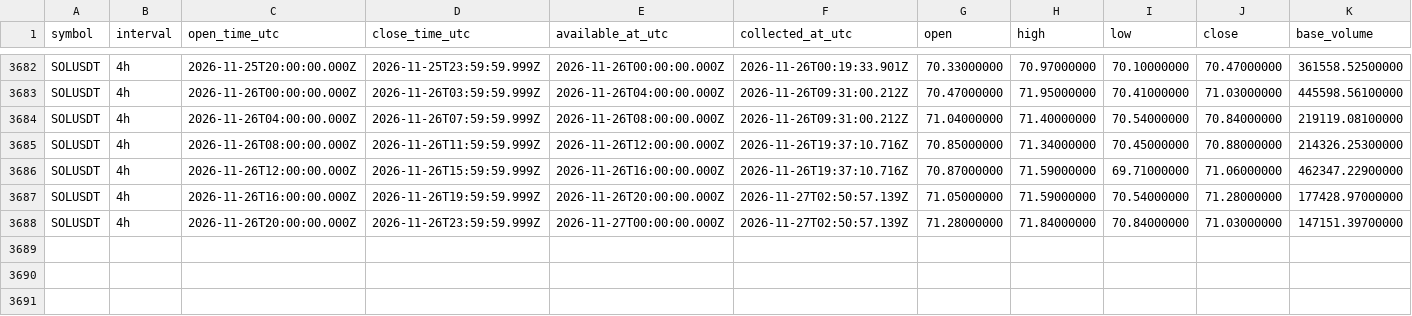
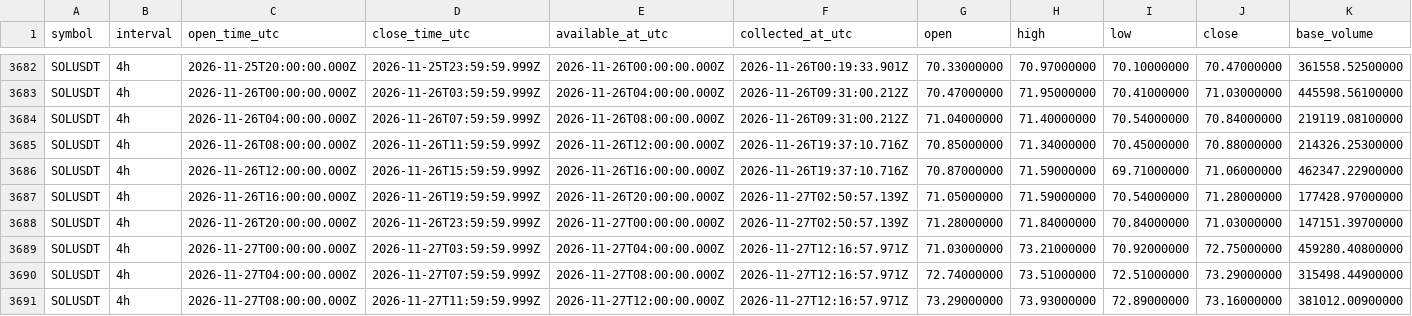
Before and after one commit to Tontsa128/-ai-trading-pro, a CSV file: historical-data/binance/SOLUSDT/4h.csv, drawn as a sheet; only a part is shown, gaps mark what is left out; rows hold the shown columns only; the diff names each change by its address in the sheet, - before the commit and + after, or states it on an @@ line.

```diff
--- a/historical-data/binance/SOLUSDT/4h.csv
+++ b/historical-data/binance/SOLUSDT/4h.csv
+row 3689: SOLUSDT | 4h | 2026-11-27T00:00:00.000Z | 2026-11-27T03:59:59.999Z | 2026-11-27T04:00:00.000Z | 2026-11-27T12:16:57.971Z | 71.03000000 | 73.21000000 | 70.92000000 | 72.75000000 | 459280.40800000
+row 3690: SOLUSDT | 4h | 2026-11-27T04:00:00.000Z | 2026-11-27T07:59:59.999Z | 2026-11-27T08:00:00.000Z | 2026-11-27T12:16:57.971Z | 72.74000000 | 73.51000000 | 72.51000000 | 73.29000000 | 315498.44900000
+row 3691: SOLUSDT | 4h | 2026-11-27T08:00:00.000Z | 2026-11-27T11:59:59.999Z | 2026-11-27T12:00:00.000Z | 2026-11-27T12:16:57.971Z | 73.29000000 | 73.93000000 | 72.89000000 | 73.16000000 | 381012.00900000
```
Also changed, not shown: historical-data/binance/BNBUSDT/4h.csv, historical-data/binance/BTCUSDT/4h.csv, 12 other files.
